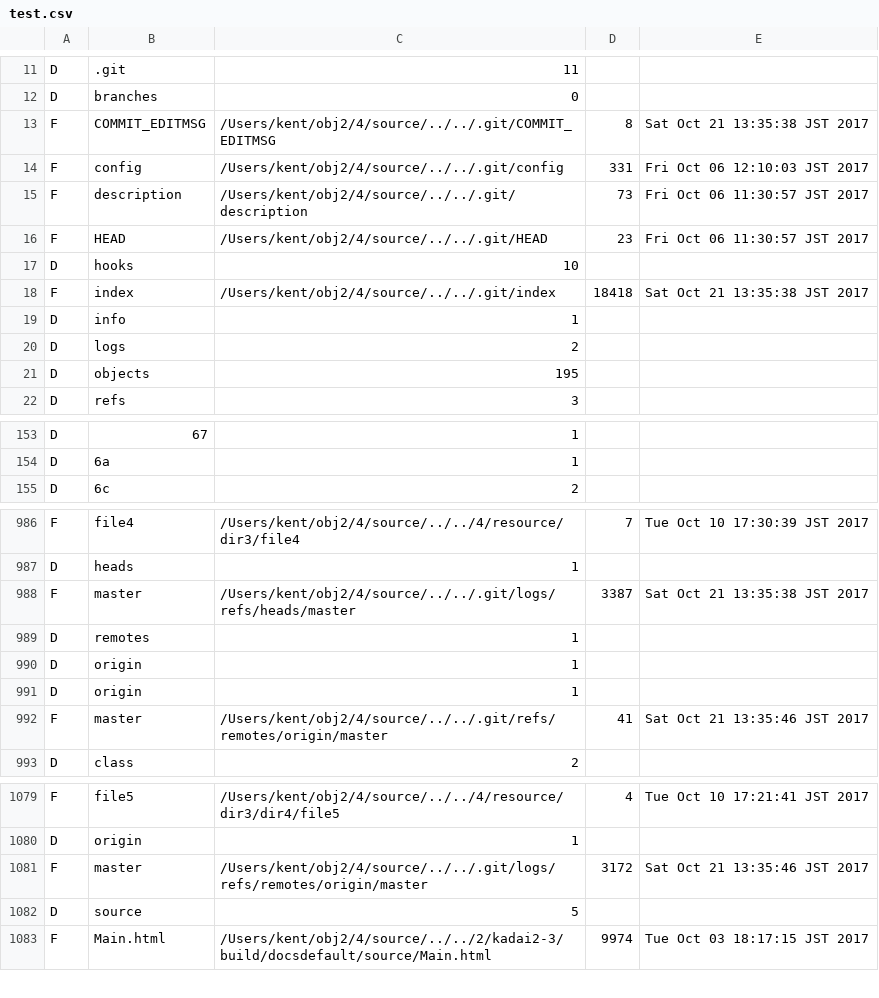
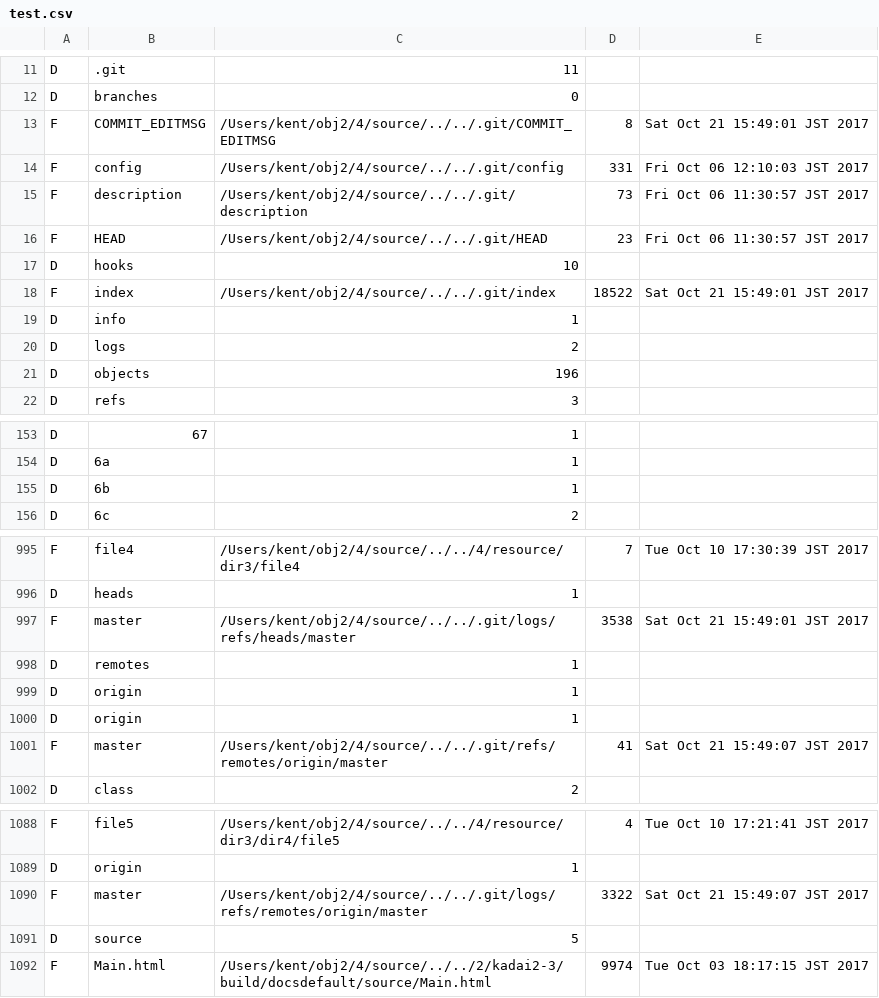
Before and after one commit to KentoAdachi/ObjectOrientedProgramming2, a CSV file: 4/source/test.csv, drawn as a sheet; only a part is shown, gaps mark what is left out; the diff covers the shown part only.

```diff
--- a/4/source/test.csv
+++ b/4/source/test.csv
@@ -12,3 +12,3 @@ D,.git,11
 D,branches,0
-F,COMMIT_EDITMSG,/Users/kent/obj2/4/source/../../.git/COMMIT_EDITMSG,8,Sat Oct 21 13:35:38 JST 2017
+F,COMMIT_EDITMSG,/Users/kent/obj2/4/source/../../.git/COMMIT_EDITMSG,8,Sat Oct 21 15:49:01 JST 2017
 F,config,/Users/kent/obj2/4/source/../../.git/config,331,Fri Oct 06 12:10:03 JST 2017
@@ -17,6 +17,6 @@ F,HEAD,/Users/kent/obj2/4/source/../../.git/HEAD,23,Fri Oct 06 11:30:57 JST 2017
 D,hooks,10
-F,index,/Users/kent/obj2/4/source/../../.git/index,18418,Sat Oct 21 13:35:38 JST 2017
+F,index,/Users/kent/obj2/4/source/../../.git/index,18522,Sat Oct 21 15:49:01 JST 2017
 D,info,1
 D,logs,2
-D,objects,195
+D,objects,196
 D,refs,3
@@ -154,2 +154,3 @@ D,67,1
 D,6a,1
+D,6b,1
 D,6c,2
@@ -987,3 +996,3 @@ F,file4,/Users/kent/obj2/4/source/../../4/resource/dir3/file4,7,Tue Oct 10 17:30
 D,heads,1
-F,master,/Users/kent/obj2/4/source/../../.git/logs/refs/heads/master,3387,Sat Oct 21 13:35:38 JST 2017
+F,master,/Users/kent/obj2/4/source/../../.git/logs/refs/heads/master,3538,Sat Oct 21 15:49:01 JST 2017
 D,remotes,1
@@ -991,3 +1000,3 @@ D,origin,1
 D,origin,1
-F,master,/Users/kent/obj2/4/source/../../.git/refs/remotes/origin/master,41,Sat Oct 21 13:35:46 JST 2017
+F,master,/Users/kent/obj2/4/source/../../.git/refs/remotes/origin/master,41,Sat Oct 21 15:49:07 JST 2017
 D,class,2
@@ -1080,3 +1089,3 @@ F,file5,/Users/kent/obj2/4/source/../../4/resource/dir3/dir4/file5,4,Tue Oct 10
 D,origin,1
-F,master,/Users/kent/obj2/4/source/../../.git/logs/refs/remotes/origin/master,3172,Sat Oct 21 13:35:46 JST 2017
+F,master,/Users/kent/obj2/4/source/../../.git/logs/refs/remotes/origin/master,3322,Sat Oct 21 15:49:07 JST 2017
 D,source,5
```
Also changed, not shown: 8 added rows and 23 edited cells elsewhere in this file, 27 other files.
